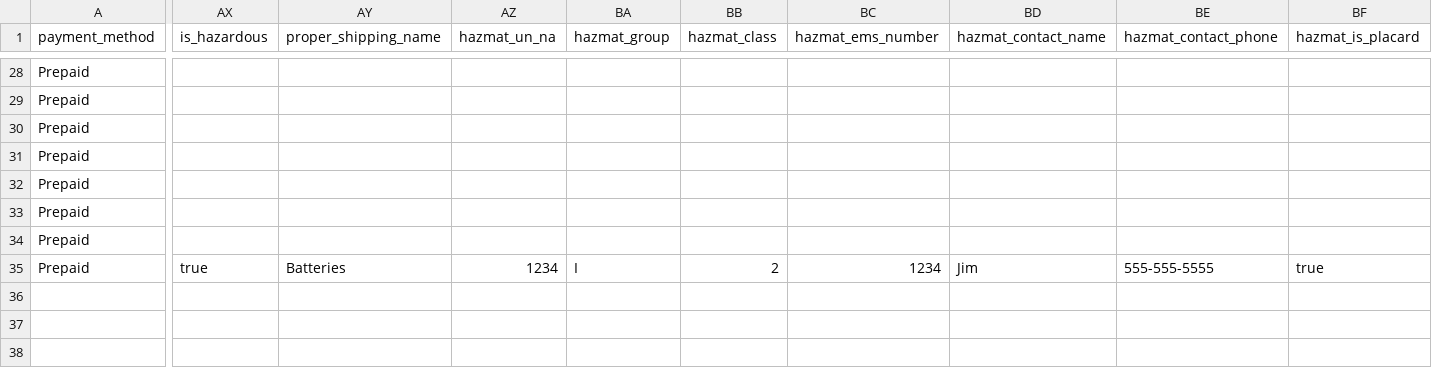
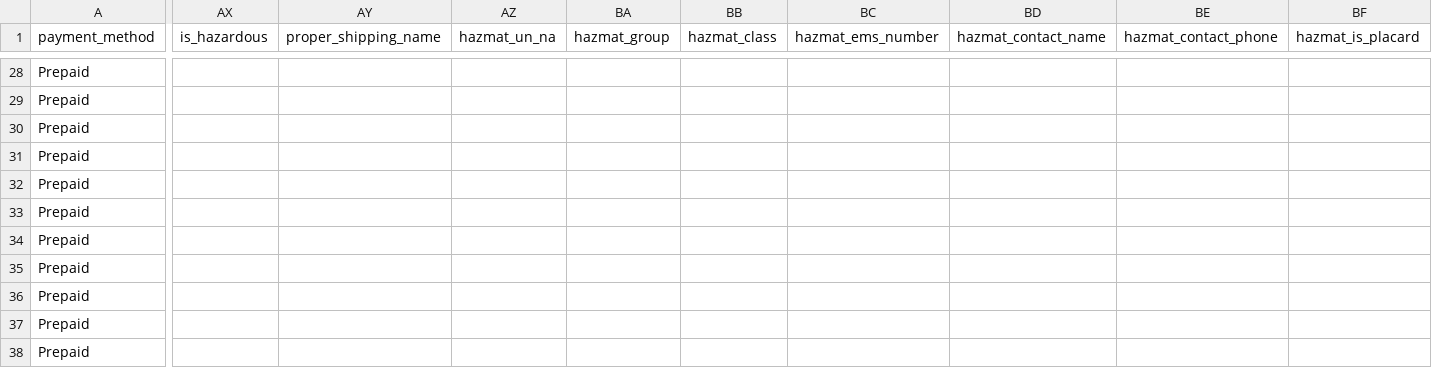
Before and after one commit to pushingiron/demonsional, a CSV file: app/assets/data/SO Automation.csv, drawn as a sheet; only a part is shown, gaps mark what is left out; rows hold the shown columns only; the diff covers the shown part only; the diff names each change by its address in the sheet, - before the commit and + after, or states it on an @@ line.

```diff
--- a/app/assets/data/SO Automation.csv
+++ b/app/assets/data/SO Automation.csv
-AX35 (is_hazardous): true
+AX35 (is_hazardous): (empty)
-AY35 (proper_shipping_name): Batteries
+AY35 (proper_shipping_name): (empty)
-AZ35 (hazmat_un_na): 1234
+AZ35 (hazmat_un_na): (empty)
-BA35 (hazmat_group): I
+BA35 (hazmat_group): (empty)
-BB35 (hazmat_class): 2
+BB35 (hazmat_class): (empty)
-BC35 (hazmat_ems_number): 1234
+BC35 (hazmat_ems_number): (empty)
-BD35 (hazmat_contact_name): Jim
+BD35 (hazmat_contact_name): (empty)
-BE35 (hazmat_contact_phone): 555-555-5555
+BE35 (hazmat_contact_phone): (empty)
-BF35 (hazmat_is_placard): true
+BF35 (hazmat_is_placard): (empty)
+row 36: Prepaid
+row 37: Prepaid
+row 38: Prepaid
```
Also changed, not shown: 4 edited cells elsewhere in this file, 12 other files.
